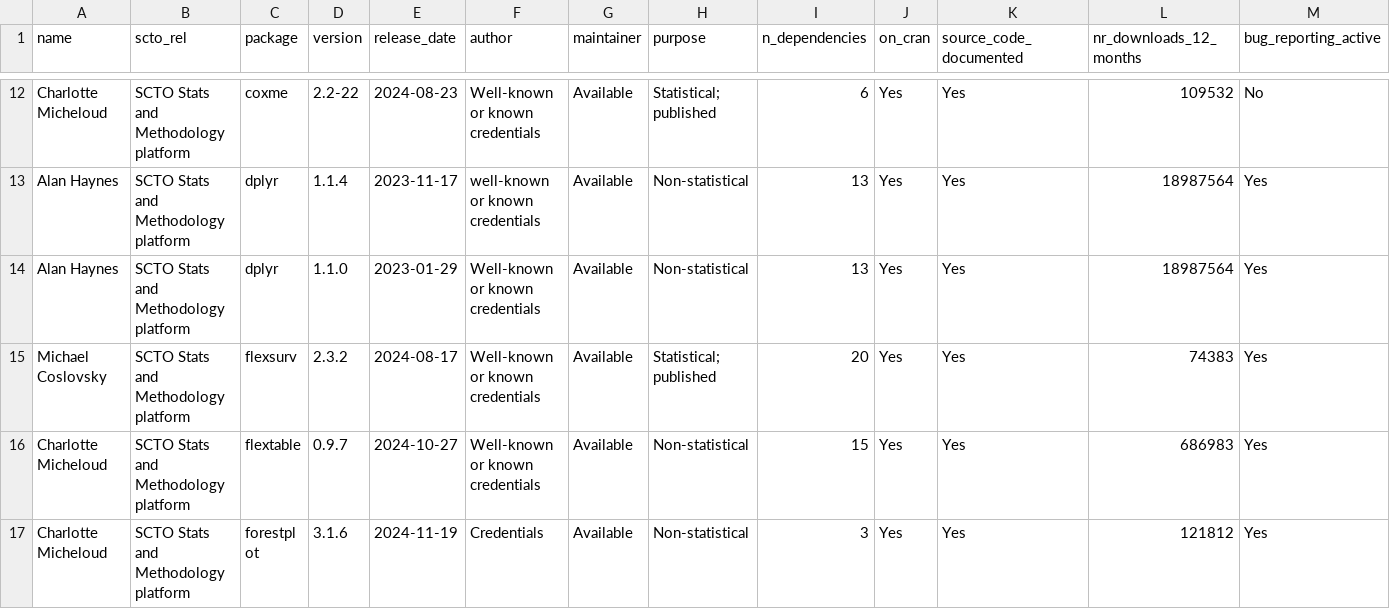
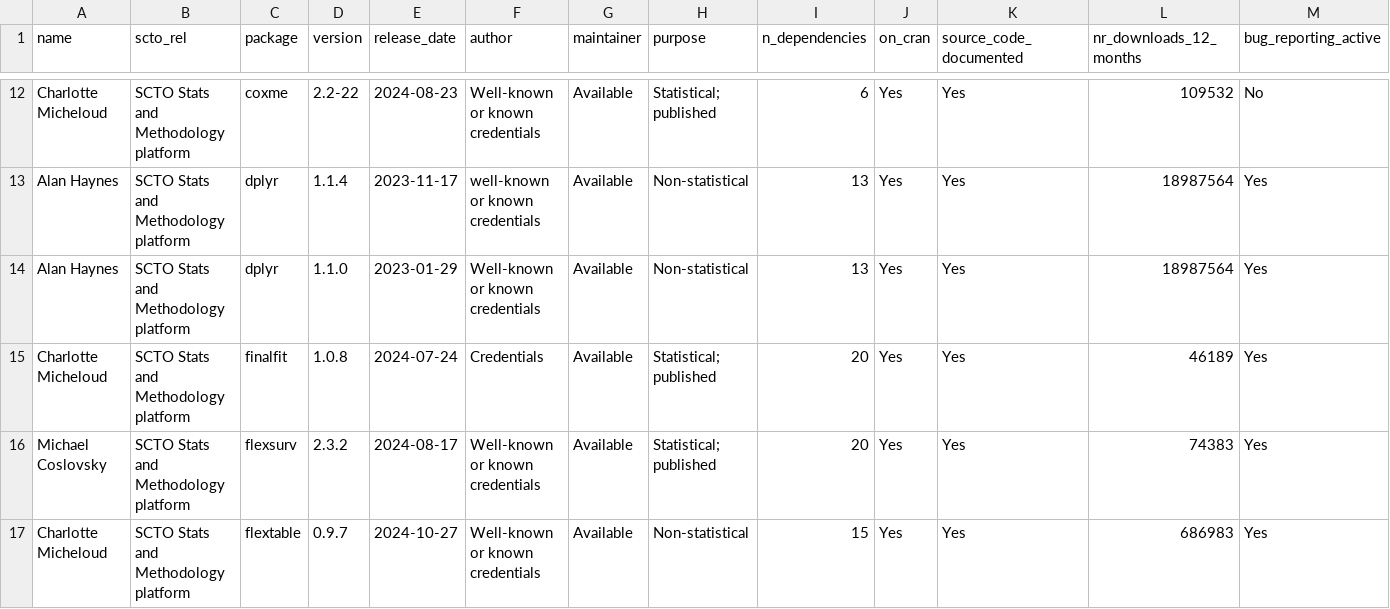
Before and after one commit to SwissClinicalTrialOrganisation/validation_platform, a CSV file: tables/validated_packages.csv, drawn as a sheet; only a part is shown, gaps mark what is left out; the shorter side is filled out with more unchanged rows; rows hold the shown columns only; the diff names each change by its address in the sheet, - before the commit and + after, or states it on an @@ line.

Commit message:
add new packages

```diff
--- a/tables/validated_packages.csv
+++ b/tables/validated_packages.csv
+row 15: Charlotte Micheloud | SCTO Stats and Methodology platform | finalfit | 1.0.8 | 2024-07-24 | Credentials | Available | Statistical; published | 20 | Yes | Yes | 46189 | Yes
```
